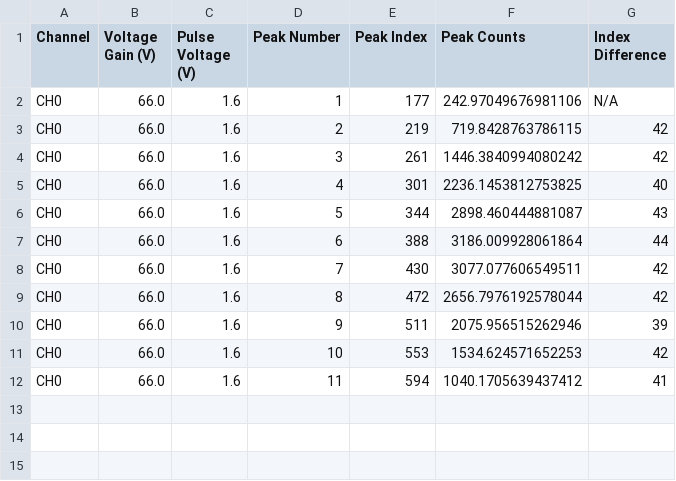
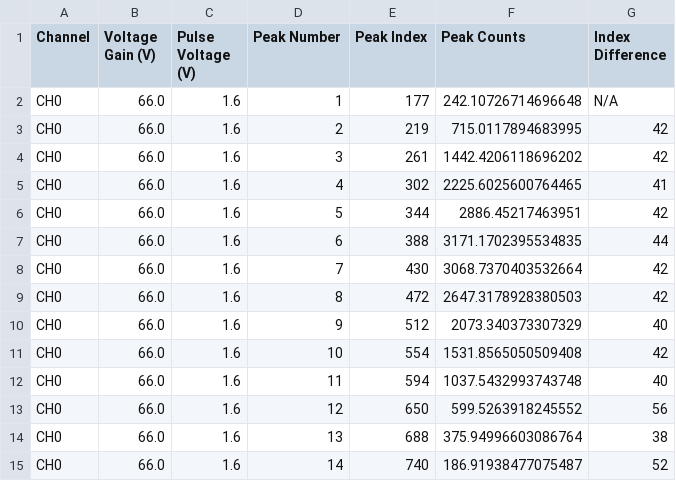
Before and after one commit to kaylajrox/quantum_optics_lab_job, a CSV file: generated_peak_data_results/peak_data_CH0_gain_66.0V_pulse_1.6V.csv, drawn as a sheet.

```diff
--- a/generated_peak_data_results/peak_data_CH0_gain_66.0V_pulse_1.6V.csv
+++ b/generated_peak_data_results/peak_data_CH0_gain_66.0V_pulse_1.6V.csv
@@ -1,12 +1,15 @@
 Channel,Voltage Gain (V),Pulse Voltage (V),Peak Number,Peak Index,Peak Counts,Index Difference
-CH0,66.0,1.6,1,177,242.97049676981106,N/A
-CH0,66.0,1.6,2,219,719.8428763786115,42
-CH0,66.0,1.6,3,261,1446.3840994080242,42
-CH0,66.0,1.6,4,301,2236.1453812753825,40
-CH0,66.0,1.6,5,344,2898.460444881087,43
-CH0,66.0,1.6,6,388,3186.009928061864,44
-CH0,66.0,1.6,7,430,3077.077606549511,42
-CH0,66.0,1.6,8,472,2656.7976192578044,42
-CH0,66.0,1.6,9,511,2075.956515262946,39
-CH0,66.0,1.6,10,553,1534.624571652253,42
-CH0,66.0,1.6,11,594,1040.1705639437412,41
+CH0,66.0,1.6,1,177,242.10726714696648,N/A
+CH0,66.0,1.6,2,219,715.0117894683995,42
+CH0,66.0,1.6,3,261,1442.4206118696202,42
+CH0,66.0,1.6,4,302,2225.6025600764465,41
+CH0,66.0,1.6,5,344,2886.45217463951,42
+CH0,66.0,1.6,6,388,3171.1702395534835,44
+CH0,66.0,1.6,7,430,3068.7370403532664,42
+CH0,66.0,1.6,8,472,2647.3178928380503,42
+CH0,66.0,1.6,9,512,2073.340373307329,40
+CH0,66.0,1.6,10,554,1531.8565050509408,42
+CH0,66.0,1.6,11,594,1037.5432993743748,40
+CH0,66.0,1.6,12,650,599.5263918245552,56
+CH0,66.0,1.6,13,688,375.94996603086764,38
+CH0,66.0,1.6,14,740,186.91938477075487,52
```
Also changed, not shown: generated_peak_data_results/peak_data_CH0_gain_65.8V_pulse_1.6V.csv, generated_peak_data_results/peak_data_CH1_gain_65.6V_pulse_1.3V.csv, 25 other files.
